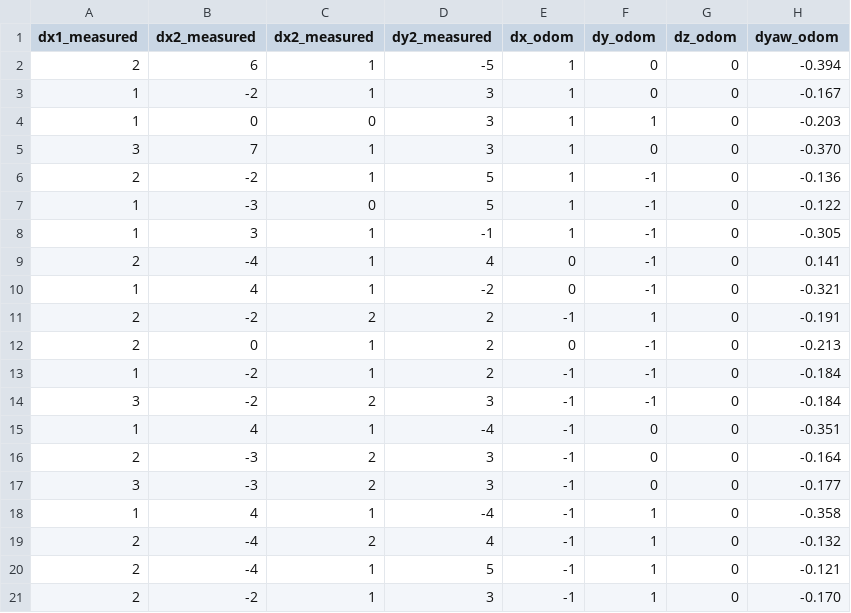
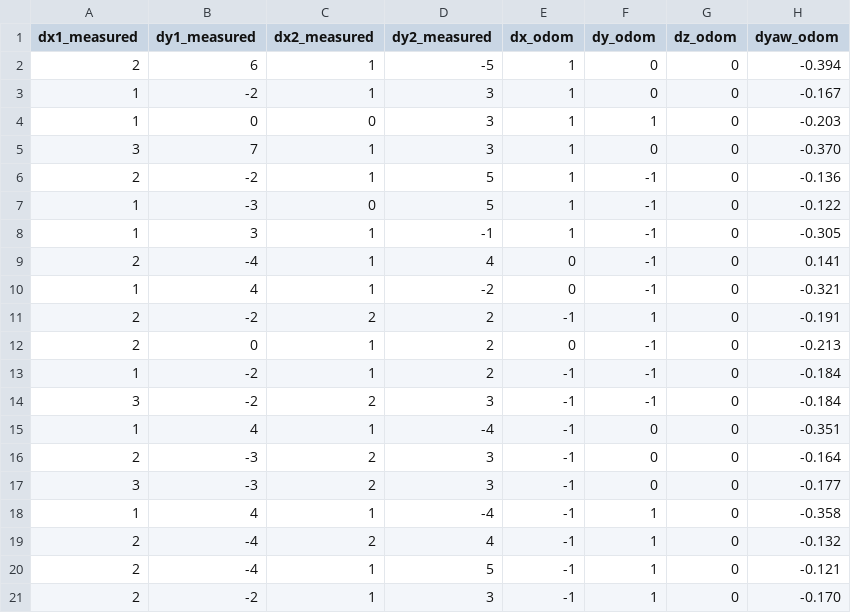
Before and after one commit to adityaagrawal53/youbot-project, a CSV file: code/rotate_75_360.csv, drawn as a sheet.

```diff
--- a/code/rotate_75_360.csv
+++ b/code/rotate_75_360.csv
@@ -1,2 +1,2 @@
-dx1_measured, dx2_measured, dx2_measured, dy2_measured, dx_odom,dy_odom,dz_odom,dyaw_odom
+dx1_measured,dy1_measured,dx2_measured,dy2_measured,dx_odom,dy_odom,dz_odom,dyaw_odom
 2,6,1,-5,1,0,0,-0.394
```
Also changed, not shown: code/rotate_45_360.csv, 3 other files.
